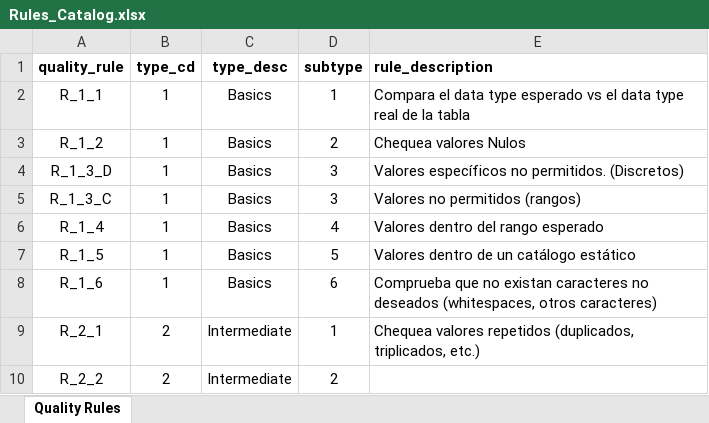
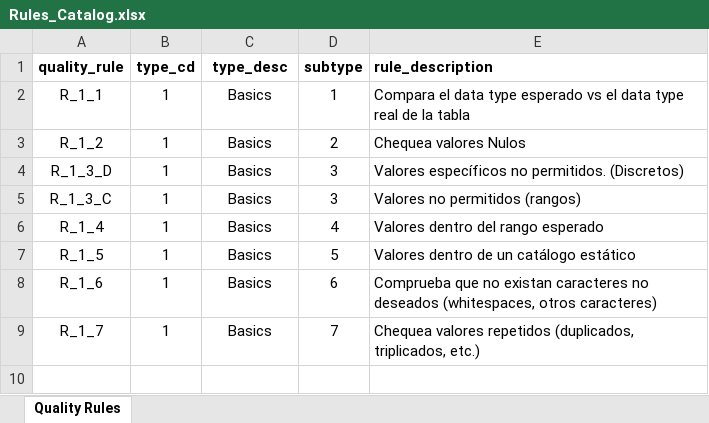
Before and after one commit to 197315/Q-C_4LL, an Excel workbook: Rules_Catalog.xlsx, sheet Quality Rules, drawn as a sheet; values as stored, in another font and other column widths than the file's, no borders; charts and pictures not drawn; removed rows and columns are numbered as before the commit, all else as after; the diff names each change by its address in the sheet, - before the commit and + after, or states it on an @@ line.

Commit message:
Correccion de funciones basicas

```diff
--- a/Rules_Catalog.xlsx (sheet Quality Rules)
+++ b/Rules_Catalog.xlsx (sheet Quality Rules)
-row 9: R_2_1 | 2 | Intermediate | 1 | Chequea valores repetidos (duplicados, triplicados, etc.)
-row 10: R_2_2 | 2 | Intermediate | 2
+row 9: R_1_7 | 1 | Basics | 7 | Chequea valores repetidos (duplicados, triplicados, etc.)
```
Also changed, not shown: charts or pictures, 3 other files.
